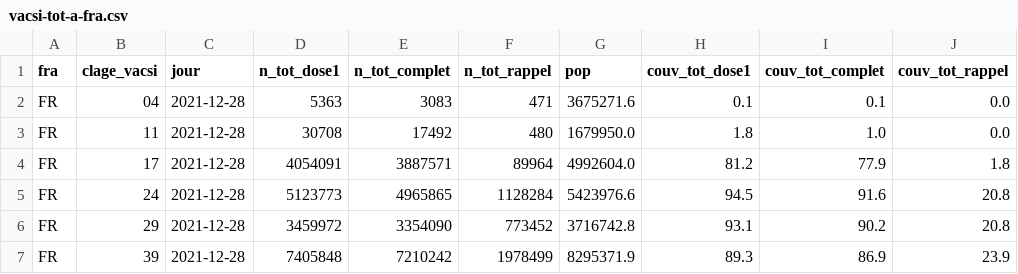
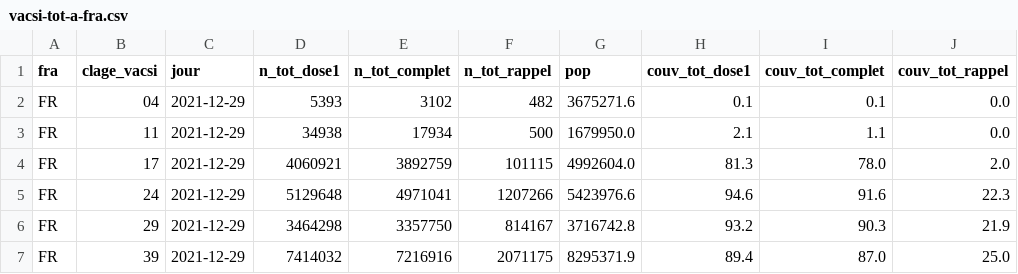
Before and after one commit to rozierguillaume/vaccintracker, a CSV file: data/input/vacsi-tot-a-fra.csv, drawn as a sheet; only a part is shown; the diff covers the shown part only.

```diff
--- a/data/input/vacsi-tot-a-fra.csv
+++ b/data/input/vacsi-tot-a-fra.csv
@@ -1,7 +1,7 @@
 fra;clage_vacsi;jour;n_tot_dose1;n_tot_complet;n_tot_rappel;pop;couv_tot_dose1;couv_tot_complet;couv_tot_rappel
-FR;04;2021-12-28;5363;3083;471;3675271.6;0.1;0.1;0.0
-FR;11;2021-12-28;30708;17492;480;1679950.0;1.8;1.0;0.0
-FR;17;2021-12-28;4054091;3887571;89964;4992604.0;81.2;77.9;1.8
-FR;24;2021-12-28;5123773;4965865;1128284;5423976.6;94.5;91.6;20.8
-FR;29;2021-12-28;3459972;3354090;773452;3716742.8;93.1;90.2;20.8
-FR;39;2021-12-28;7405848;7210242;1978499;8295371.9;89.3;86.9;23.9
+FR;04;2021-12-29;5393;3102;482;3675271.6;0.1;0.1;0.0
+FR;11;2021-12-29;34938;17934;500;1679950.0;2.1;1.1;0.0
+FR;17;2021-12-29;4060921;3892759;101115;4992604.0;81.3;78.0;2.0
+FR;24;2021-12-29;5129648;4971041;1207266;5423976.6;94.6;91.6;22.3
+FR;29;2021-12-29;3464298;3357750;814167;3716742.8;93.2;90.3;21.9
+FR;39;2021-12-29;7414032;7216916;2071175;8295371.9;89.4;87.0;25.0
```
Also changed, not shown: 51 edited cells elsewhere in this file, data/input/vacsi-a-fra.csv, data/input/vacsi-fra.csv, 10 other files.
